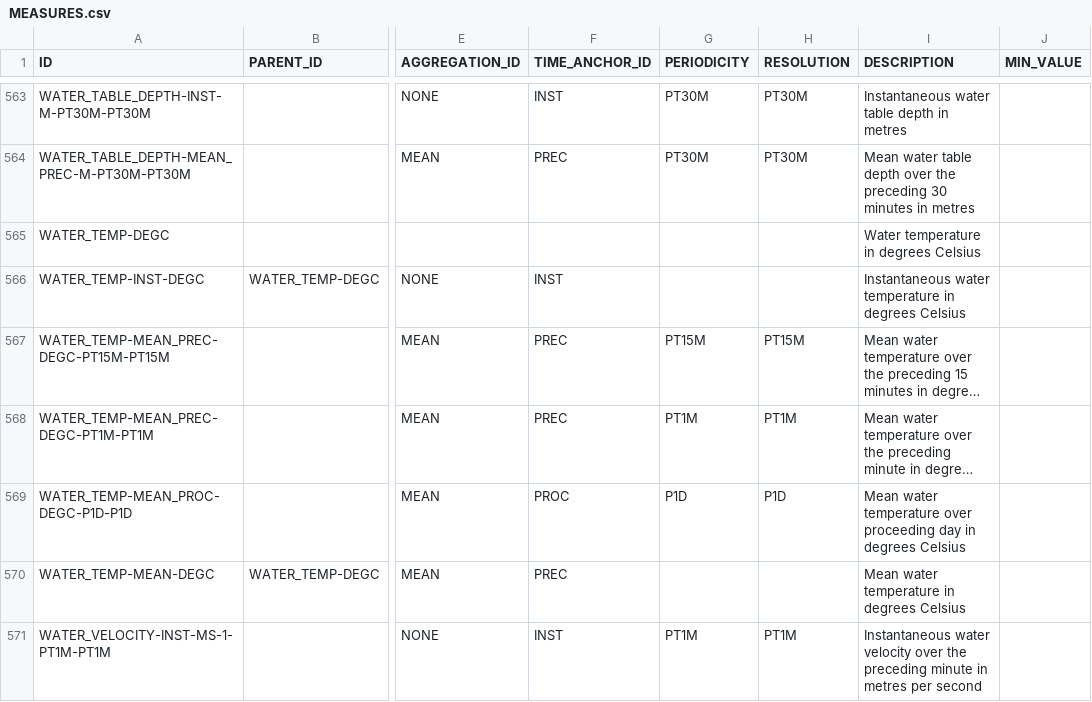
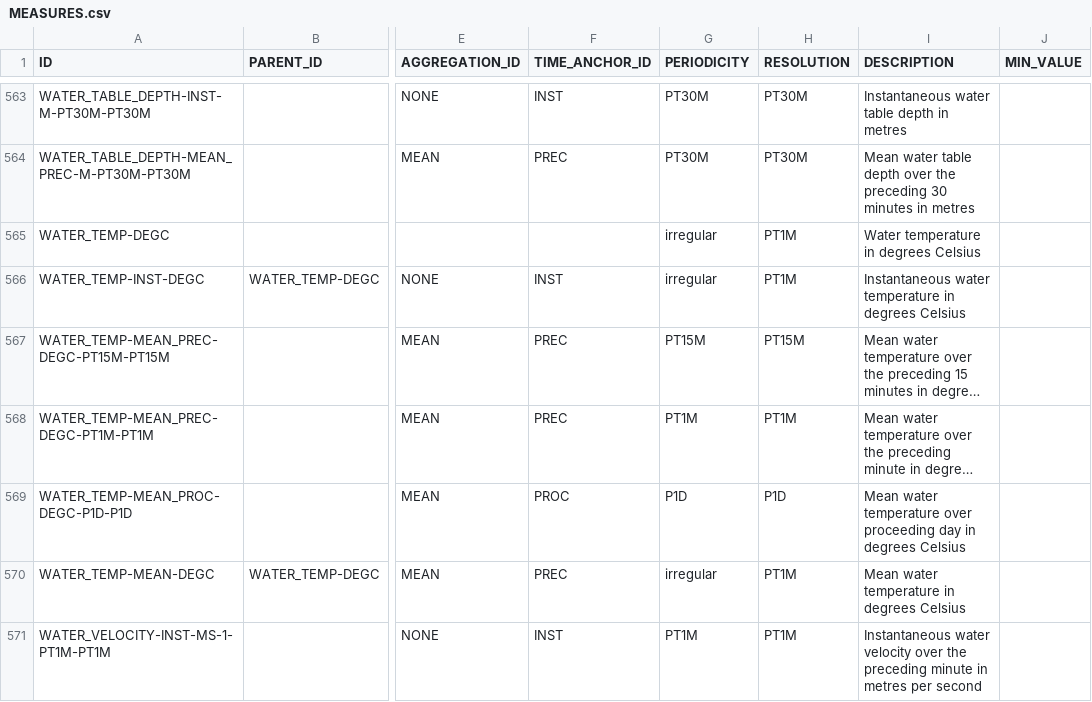
Before and after one commit to NERC-CEH/fdri-discovery, a CSV file: sample_data/src/MEASURES.csv, drawn as a sheet; only a part is shown, gaps mark what is left out; long unchanged cells end in …; the diff covers the shown part only; the diff names each change by its address in the sheet, - before the commit and + after, or states it on an @@ line.

```diff
--- a/sample_data/src/MEASURES.csv
+++ b/sample_data/src/MEASURES.csv
-G565:G566 (PERIODICITY): (empty)
+G565:G566 (PERIODICITY): irregular
-H565:H566 (RESOLUTION): (empty)
+H565:H566 (RESOLUTION): PT1M
-G570 (PERIODICITY): (empty)
+G570 (PERIODICITY): irregular
-H570 (RESOLUTION): (empty)
+H570 (RESOLUTION): PT1M
```
Also changed, not shown: 16 edited cells elsewhere in this file, 2 other files.
